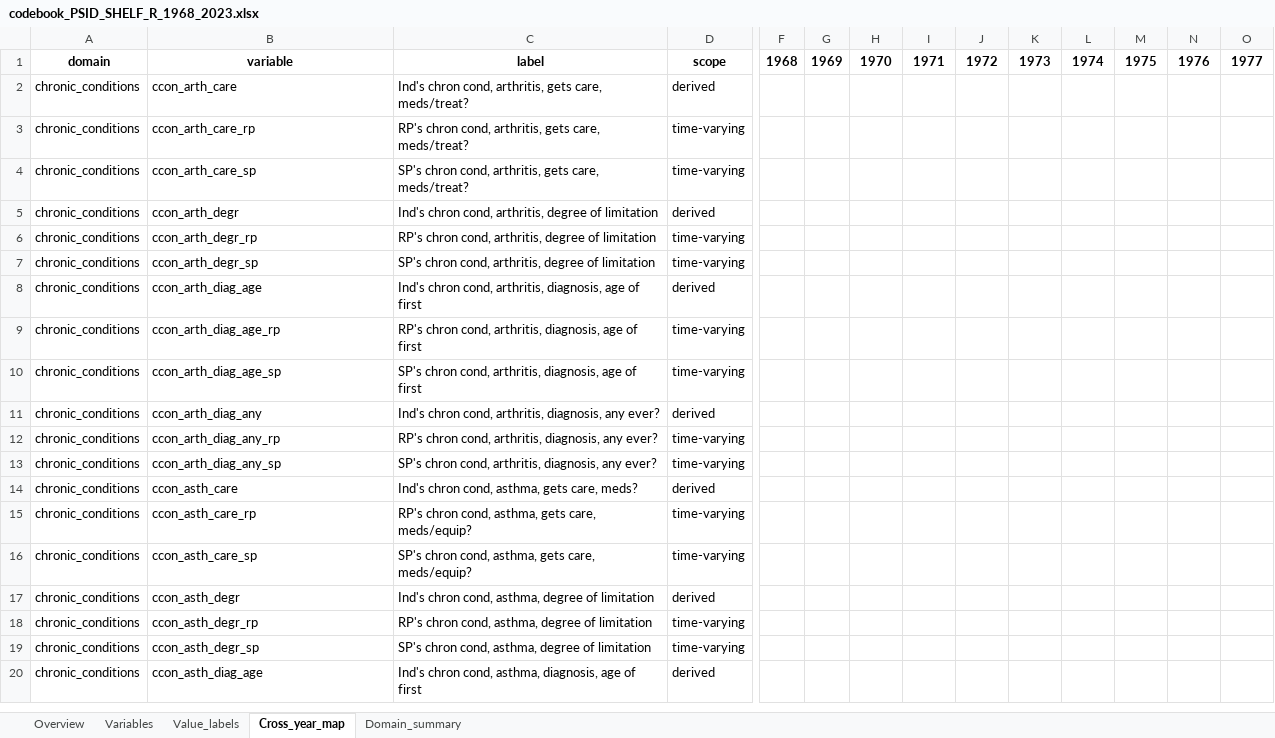
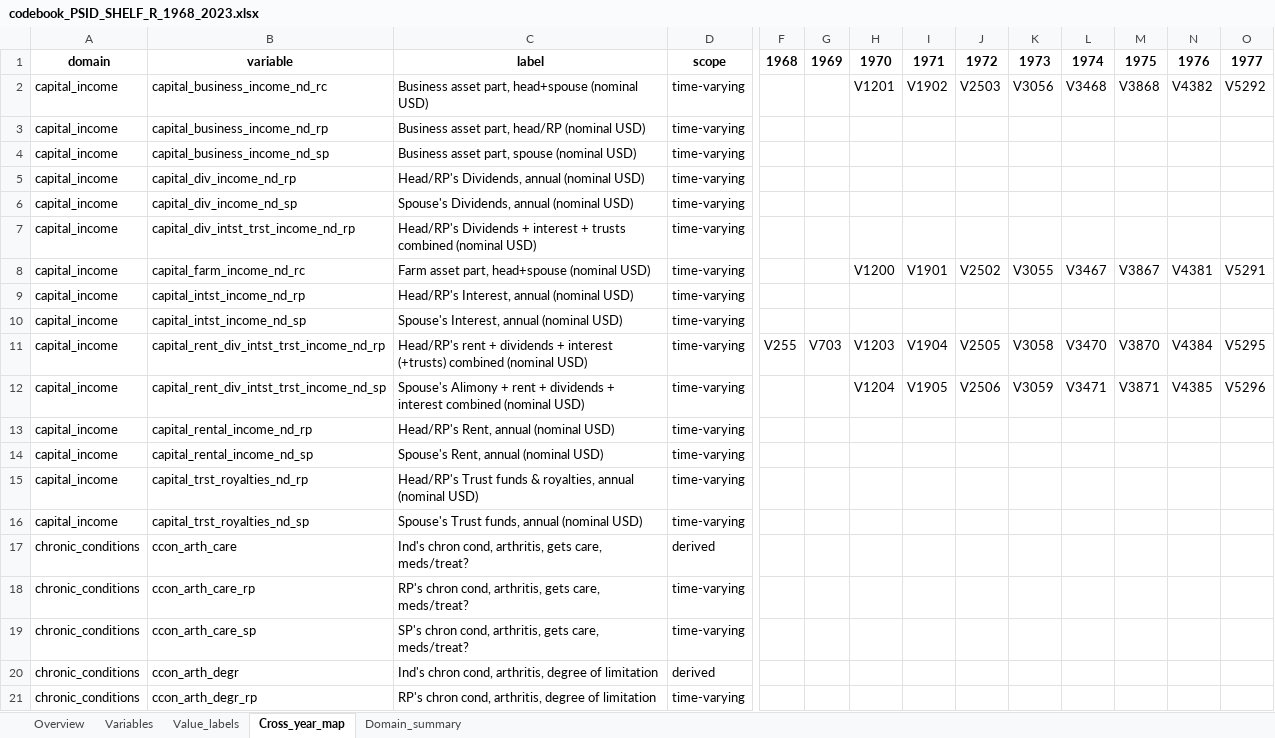
Before and after one commit to enesn/us-psid-shelf-r, an Excel workbook: metadata/codebook_PSID_SHELF_R_1968_2023.xlsx, sheet Cross_year_map, drawn as a sheet; only a part is shown, gaps mark what is left out; the shorter side is filled out with more unchanged rows; values as stored, in another font and other column widths than the file's, no borders; rows hold the shown columns only; the diff covers the shown part only; the diff names each change by its address in the sheet, - before the commit and + after, or states it on an @@ line.

Commit message:
Update codebook with new income-related variables

```diff
--- a/metadata/codebook_PSID_SHELF_R_1968_2023.xlsx (sheet Cross_year_map)
+++ b/metadata/codebook_PSID_SHELF_R_1968_2023.xlsx (sheet Cross_year_map)
+row 2: capital_income | capital_business_income_nd_rc | Business asset part, head+spouse (nominal USD) | time-varying |  |  | V1201 | V1902 | V2503 | V3056 | V3468 | V3868 | V4382 | V5292
+row 3: capital_income | capital_business_income_nd_rp | Business asset part, head/RP (nominal USD) | time-varying
+row 4: capital_income | capital_business_income_nd_sp | Business asset part, spouse (nominal USD) | time-varying
+row 5: capital_income | capital_div_income_nd_rp | Head/RP's Dividends, annual (nominal USD) | time-varying
+row 6: capital_income | capital_div_income_nd_sp | Spouse's Dividends, annual (nominal USD) | time-varying
+row 7: capital_income | capital_div_intst_trst_income_nd_rp | Head/RP's Dividends + interest + trusts combined (nominal USD) | time-varying
+row 8: capital_income | capital_farm_income_nd_rc | Farm asset part, head+spouse (nominal USD) | time-varying |  |  | V1200 | V1901 | V2502 | V3055 | V3467 | V3867 | V4381 | V5291
+row 9: capital_income | capital_intst_income_nd_rp | Head/RP's Interest, annual (nominal USD) | time-varying
+row 10: capital_income | capital_intst_income_nd_sp | Spouse's Interest, annual (nominal USD) | time-varying
+row 11: capital_income | capital_rent_div_intst_trst_income_nd_rp | Head/RP's rent + dividends + interest (+trusts) combined (nominal USD) | time-varying | V255 | V703 | V1203 | V1904 | V2505 | V3058 | V3470 | V3870 | V4384 | V5295
+row 12: capital_income | capital_rent_div_intst_trst_income_nd_sp | Spouse's Alimony + rent + dividends + interest combined (nominal USD) | time-varying |  |  | V1204 | V1905 | V2506 | V3059 | V3471 | V3871 | V4385 | V5296
+row 13: capital_income | capital_rental_income_nd_rp | Head/RP's Rent, annual (nominal USD) | time-varying
+row 14: capital_income | capital_rental_income_nd_sp | Spouse's Rent, annual (nominal USD) | time-varying
+row 15: capital_income | capital_trst_royalties_nd_rp | Head/RP's Trust funds & royalties, annual (nominal USD) | time-varying
+row 16: capital_income | capital_trst_royalties_nd_sp | Spouse's Trust funds, annual (nominal USD) | time-varying
```
Also changed, not shown: 35 added rows elsewhere in this sheet, sheet Variables, sheet Domain_summary, sheet Overview.
